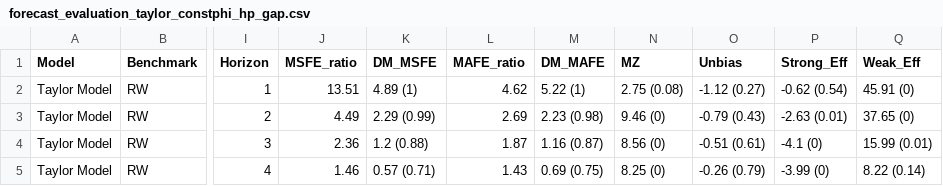
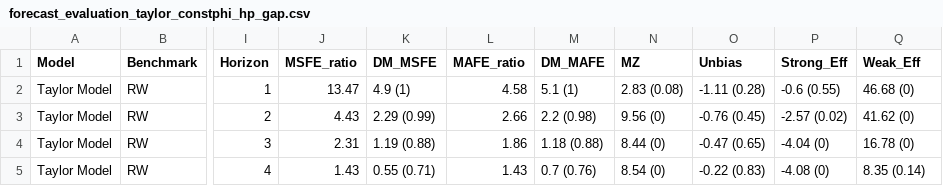
Before and after one commit to theshufflebee/space-cadet, a CSV file: output/forecasts/forecast_evaluation_taylor_constphi_hp_gap.csv, drawn as a sheet; only a part is shown, gaps mark what is left out; the diff covers the shown part only; the diff names each change by its address in the sheet, - before the commit and + after, or states it on an @@ line.

```diff
--- a/output/forecasts/forecast_evaluation_taylor_constphi_hp_gap.csv
+++ b/output/forecasts/forecast_evaluation_taylor_constphi_hp_gap.csv
-J2 (MSFE_ratio): 13.51
+J2 (MSFE_ratio): 13.47
-K2 (DM_MSFE): 4.89 (1)
+K2 (DM_MSFE): 4.9 (1)
-L2 (MAFE_ratio): 4.62
+L2 (MAFE_ratio): 4.58
-M2 (DM_MAFE): 5.22 (1)
+M2 (DM_MAFE): 5.1 (1)
-N2 (MZ): 2.75 (0.08)
+N2 (MZ): 2.83 (0.08)
-O2 (Unbias): -1.12 (0.27)
+O2 (Unbias): -1.11 (0.28)
-P2 (Strong_Eff): -0.62 (0.54)
+P2 (Strong_Eff): -0.6 (0.55)
-Q2 (Weak_Eff): 45.91 (0)
+Q2 (Weak_Eff): 46.68 (0)
-J3 (MSFE_ratio): 4.49
+J3 (MSFE_ratio): 4.43
-L3 (MAFE_ratio): 2.69
+L3 (MAFE_ratio): 2.66
-M3 (DM_MAFE): 2.23 (0.98)
+M3 (DM_MAFE): 2.2 (0.98)
-N3 (MZ): 9.46 (0)
+N3 (MZ): 9.56 (0)
-O3 (Unbias): -0.79 (0.43)
+O3 (Unbias): -0.76 (0.45)
-P3 (Strong_Eff): -2.63 (0.01)
+P3 (Strong_Eff): -2.57 (0.02)
-Q3 (Weak_Eff): 37.65 (0)
+Q3 (Weak_Eff): 41.62 (0)
-J4 (MSFE_ratio): 2.36
+J4 (MSFE_ratio): 2.31
-K4 (DM_MSFE): 1.2 (0.88)
+K4 (DM_MSFE): 1.19 (0.88)
-L4 (MAFE_ratio): 1.87
+L4 (MAFE_ratio): 1.86
-M4 (DM_MAFE): 1.16 (0.87)
+M4 (DM_MAFE): 1.18 (0.88)
-N4 (MZ): 8.56 (0)
+N4 (MZ): 8.44 (0)
-O4 (Unbias): -0.51 (0.61)
+O4 (Unbias): -0.47 (0.65)
-P4 (Strong_Eff): -4.1 (0)
+P4 (Strong_Eff): -4.04 (0)
-Q4 (Weak_Eff): 15.99 (0.01)
+Q4 (Weak_Eff): 16.78 (0)
-J5 (MSFE_ratio): 1.46
+J5 (MSFE_ratio): 1.43
-K5 (DM_MSFE): 0.57 (0.71)
+K5 (DM_MSFE): 0.55 (0.71)
-M5 (DM_MAFE): 0.69 (0.75)
+M5 (DM_MAFE): 0.7 (0.76)
-N5 (MZ): 8.25 (0)
+N5 (MZ): 8.54 (0)
-O5 (Unbias): -0.26 (0.79)
+O5 (Unbias): -0.22 (0.83)
-P5 (Strong_Eff): -3.99 (0)
+P5 (Strong_Eff): -4.08 (0)
-Q5 (Weak_Eff): 8.22 (0.14)
+Q5 (Weak_Eff): 8.35 (0.14)
```
Also changed, not shown: 28 edited cells elsewhere in this file, output/parameter_estimation/okun_params.csv, output/parameter_estimation/philips_params.csv, 24 other files.
